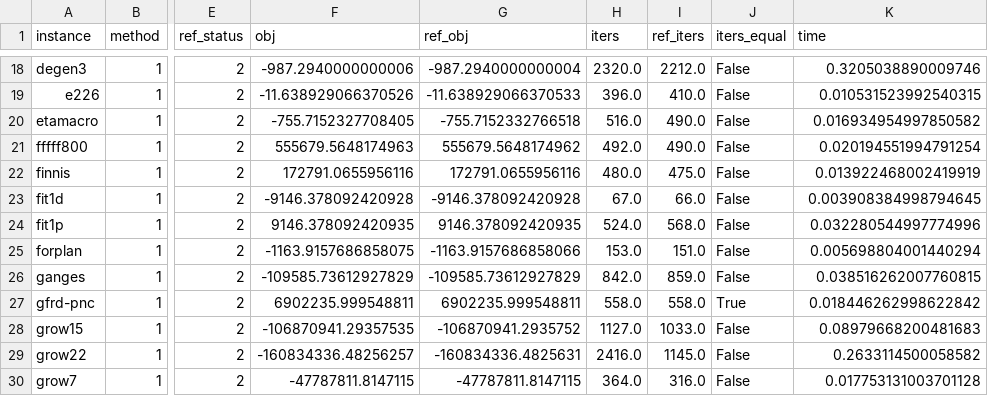
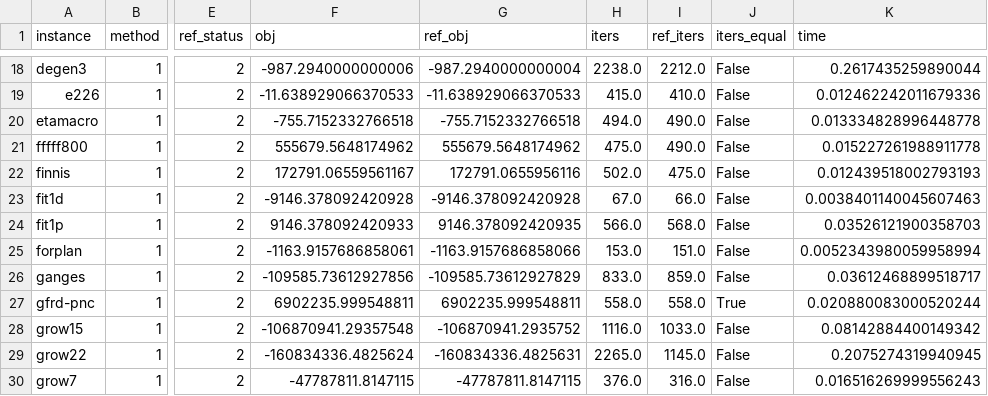
Before and after one commit to kjh278231/kerobi, a CSV file: bench/lp_check.csv, drawn as a sheet; only a part is shown, gaps mark what is left out; the diff covers the shown part only; the diff names each change by its address in the sheet, - before the commit and + after, or states it on an @@ line.

```diff
--- a/bench/lp_check.csv
+++ b/bench/lp_check.csv
-H18 (iters): 2320.0
+H18 (iters): 2238.0
-K18 (time): 0.3205038890009746
+K18 (time): 0.2617435259890044
-F19 (obj): -11.638929066370526
+F19 (obj): -11.638929066370533
-H19 (iters): 396.0
+H19 (iters): 415.0
-K19 (time): 0.010531523992540315
+K19 (time): 0.012462242011679336
-F20 (obj): -755.7152327708405
+F20 (obj): -755.7152332766518
-H20 (iters): 516.0
+H20 (iters): 494.0
-K20 (time): 0.016934954997850582
+K20 (time): 0.013334828996448778
-F21 (obj): 555679.5648174963
+F21 (obj): 555679.5648174962
-H21 (iters): 492.0
+H21 (iters): 475.0
-K21 (time): 0.020194551994791254
+K21 (time): 0.015227261988911778
-F22 (obj): 172791.0655956116
+F22 (obj): 172791.06559561167
-H22 (iters): 480.0
+H22 (iters): 502.0
-K22 (time): 0.013922468002419919
+K22 (time): 0.012439518002793193
-K23 (time): 0.003908384998794645
+K23 (time): 0.0038401140045607463
-F24 (obj): 9146.378092420935
+F24 (obj): 9146.378092420933
-H24 (iters): 524.0
+H24 (iters): 566.0
-K24 (time): 0.032280544997774996
+K24 (time): 0.03526121900358703
-F25 (obj): -1163.9157686858075
+F25 (obj): -1163.9157686858061
-K25 (time): 0.005698804001440294
+K25 (time): 0.0052343980059958994
-F26 (obj): -109585.73612927829
+F26 (obj): -109585.73612927856
-H26 (iters): 842.0
+H26 (iters): 833.0
-K26 (time): 0.038516262007760815
+K26 (time): 0.03612468899518717
-K27 (time): 0.018446262998622842
+K27 (time): 0.020880083000520244
-F28 (obj): -106870941.29357535
+F28 (obj): -106870941.29357548
-H28 (iters): 1127.0
+H28 (iters): 1116.0
-K28 (time): 0.08979668200481683
+K28 (time): 0.08142884400149342
-F29 (obj): -160834336.48256257
+F29 (obj): -160834336.4825624
-H29 (iters): 2416.0
+H29 (iters): 2265.0
-K29 (time): 0.2633114500058582
+K29 (time): 0.2075274319940945
-H30 (iters): 364.0
+H30 (iters): 376.0
-K30 (time): 0.017753131003701128
+K30 (time): 0.016516269999556243
```
Also changed, not shown: 107 edited cells elsewhere in this file, 4 other files.
